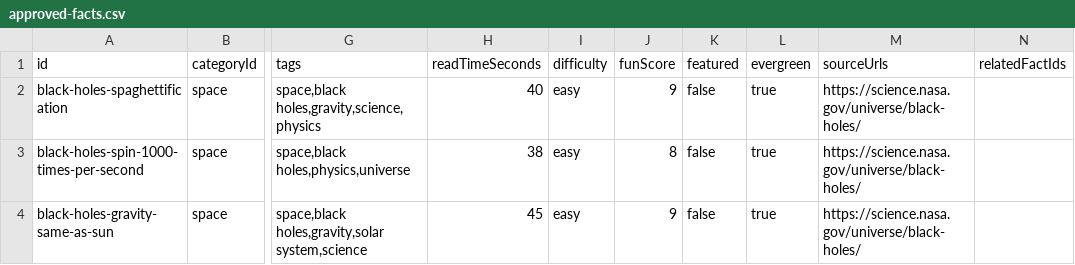
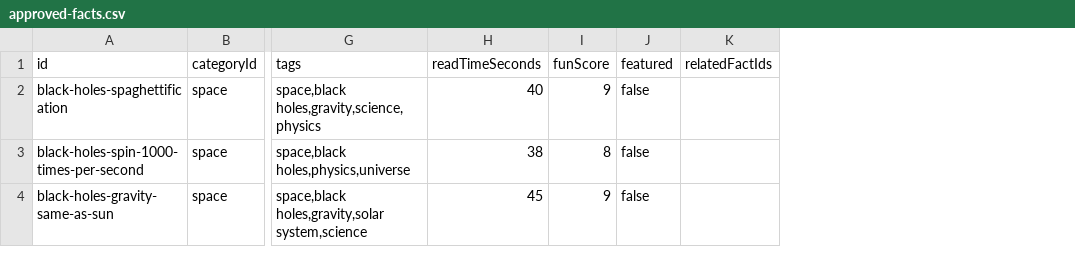
Before and after one commit to xaviersalazar/nib-content-workflow, a CSV file: approved-content/approved-facts.csv, drawn as a sheet; only a part is shown, gaps mark what is left out; the diff names each change by its address in the sheet, - before the commit and + after, or states it on an @@ line.

```diff
--- a/approved-content/approved-facts.csv
+++ b/approved-content/approved-facts.csv
-column I (difficulty), rows 2-4: all easy
-column L (evergreen), rows 2-4: all true
-column M (sourceUrls), rows 2-4: all https://science.nasa.gov/universe/black-holes/
```
Also changed, not shown: 5 other files.
